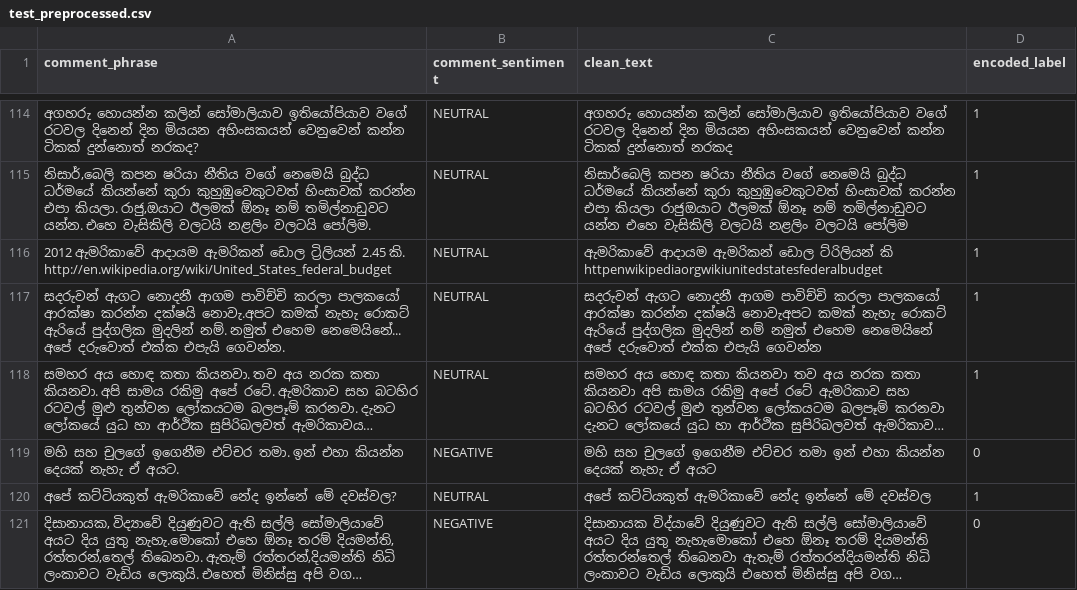
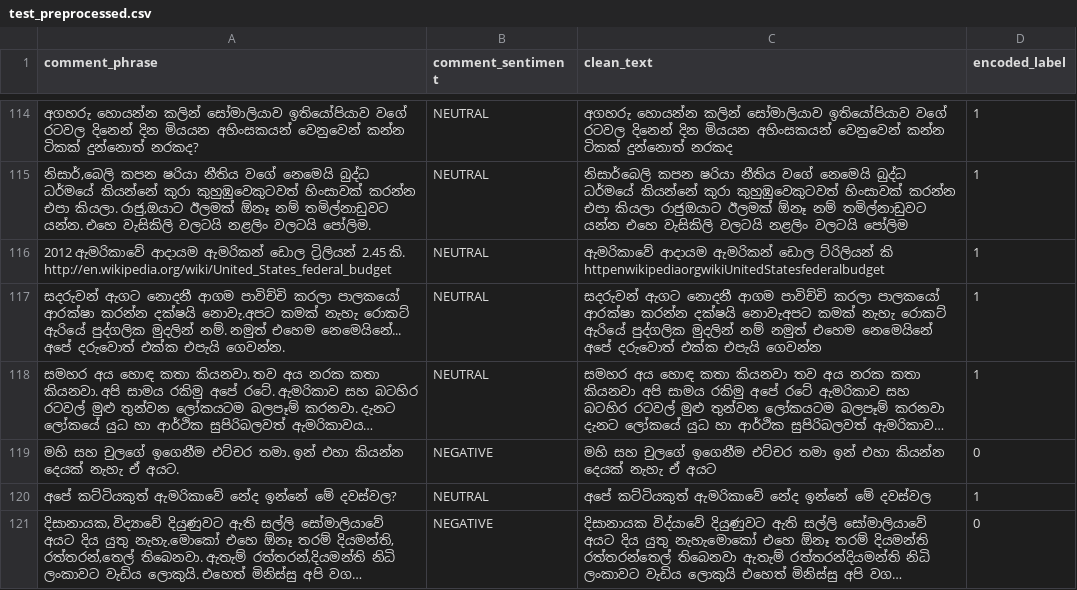
Before and after one commit to Akila-Prabath/Sinhala-Sentiment-Analysis, a CSV file: data/preprocessed/test_preprocessed.csv, drawn as a sheet; only a part is shown, gaps mark what is left out; long unchanged cells end in …; the diff covers the shown part only.

Commit message:
trained the dataset

```diff
--- a/data/preprocessed/test_preprocessed.csv
+++ b/data/preprocessed/test_preprocessed.csv
@@ -115,3 +115,3 @@ comment_phrase,comment_sentiment,clean_text,encoded_label
 "නිසාර්,බෙලි කපන ෂරියා නීතිය වගේ නෙමෙයි බුද්ධ ධර්මයේ කියන්නේ කුරා කුහුඹුවෙකුටවත් හිංසාවක් කරන්න එපා කියලා. රාජු,ඔයාට ඊලමක් ඕනෑ නම් තමිල්නාඩුවට යන්න. එහෙ වැසිකිලි වලටයි නළලිං වලටයි පෝලිම.",NEUTRAL,නිසාර්බෙලි කපන ෂරියා නීතිය වගේ නෙමෙයි බුද්ධ ධර්මයේ කියන්නේ කුරා කුහුඹුවෙකුටවත් හිංසාවක් කරන්න එපා කියලා රාජුඔයාට ඊලමක් ඕනෑ නම් තමිල්නාඩුවට යන්න එහෙ වැසිකිලි වලටයි නළලිං වලටයි පෝලිම,1
-2012 ඇමරිකාවේ ආදායම ඇමරිකන් ඩොල ට්‍රිලියන් 2.45 කි. http://en.wikipedia.org/wiki/United_States_federal_budget,NEUTRAL,ඇමරිකාවේ ආදායම ඇමරිකන් ඩොල ට්රිලියන් කි httpenwikipediaorgwikiunitedstatesfederalbudget,1
+2012 ඇමරිකාවේ ආදායම ඇමරිකන් ඩොල ට්‍රිලියන් 2.45 කි. http://en.wikipedia.org/wiki/United_States_federal_budget,NEUTRAL,ඇමරිකාවේ ආදායම ඇමරිකන් ඩොල ට්රිලියන් කි httpenwikipediaorgwikiUnitedStatesfederalbudget,1
 සදරුවන් ඇගට නොදනී ආගම පාවිච්චි කරලා පාලකයෝ ආරක්ෂා කරන්න දක්ෂයි නොවැ.අපට කමක් නැහැ රොකට් ඇරියේ පුද්ගලික මුදලින් නම්. නමුත් එහෙම නෙමෙයිනේ... අපේ දරුවොත් එක්ක එපැයි ගෙවන්න.,NEUTRAL,සදරුවන් ඇගට නොදනී ආගම පාවිච්චි කරලා පාලකයෝ ආරක්ෂා කරන්න දක්ෂයි නොවැඅපට කමක් නැහැ රොකට් ඇරියේ පුද්ගලික මුදලින් නම් නමුත් එහෙම නෙමෙයිනේ අපේ දරුවොත් එක්ක එපැයි ගෙවන්න,1
```
Also changed, not shown: 4 edited cells elsewhere in this file, 5 other files.
